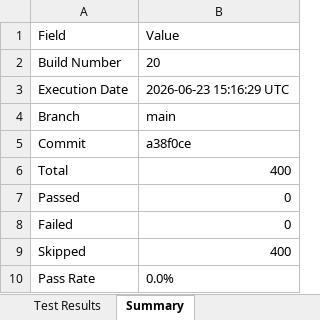
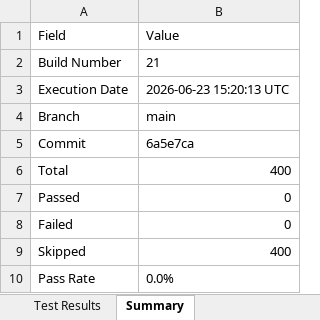
Before and after one commit to Dinesh-2005d/Smart_Admission, an Excel workbook: reports/appium/Excel/Automation_Test_Report.xlsx, sheet Summary, drawn as a sheet; values as stored, in another font and other column widths than the file's, no borders; the diff names each change by its address in the sheet, - before the commit and + after, or states it on an @@ line.

```diff
--- a/reports/appium/Excel/Automation_Test_Report.xlsx (sheet Summary)
+++ b/reports/appium/Excel/Automation_Test_Report.xlsx (sheet Summary)
-B2: 20
+B2: 21
-B3: 2026-06-23 15:16:29 UTC
+B3: 2026-06-23 15:20:13 UTC
-B5: a38f0ce
+B5: 6a5e7ca
```
Also changed, not shown: reports/backend/Excel/Automation_Test_Report.xlsx, reports/security/Security_Review_Report.xlsx, 25 other files.
